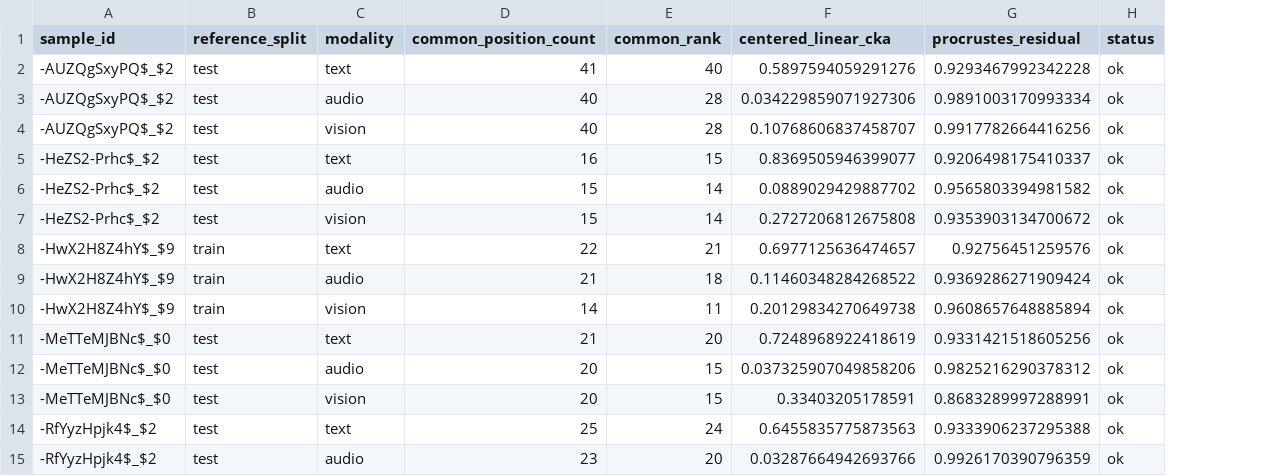
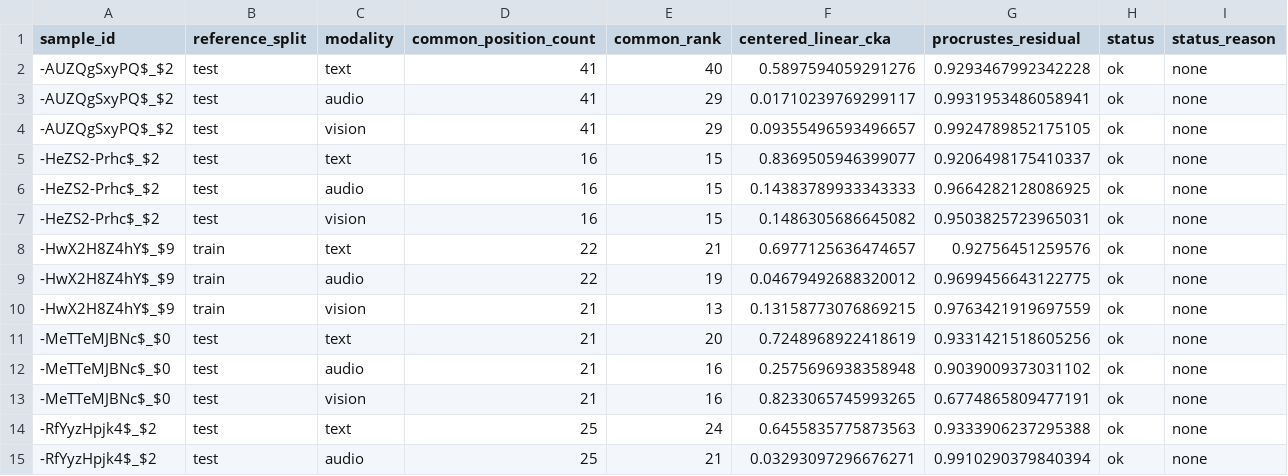
Before and after one commit to theFOXAD/math-model, a CSV file: results/q1/q1_overlap_similarity.csv, drawn as a sheet; only a part is shown; the diff covers the shown part only; the diff names each change by its address in the sheet, - before the commit and + after, or states it on an @@ line.

```diff
--- a/results/q1/q1_overlap_similarity.csv
+++ b/results/q1/q1_overlap_similarity.csv
+column I (status_reason), rows 2-15: all none
-D3:D4 (common_position_count): 40
+D3:D4 (common_position_count): 41
-E3:E4 (common_rank): 28
+E3:E4 (common_rank): 29
-F3 (centered_linear_cka): 0.034229859071927306
+F3 (centered_linear_cka): 0.01710239769299117
-G3 (procrustes_residual): 0.9891003170993334
+G3 (procrustes_residual): 0.9931953486058941
-F4 (centered_linear_cka): 0.10768606837458707
+F4 (centered_linear_cka): 0.09355496593496657
-G4 (procrustes_residual): 0.9917782664416256
+G4 (procrustes_residual): 0.9924789852175105
-D6:D7 (common_position_count): 15
+D6:D7 (common_position_count): 16
-E6:E7 (common_rank): 14
+E6:E7 (common_rank): 15
-F6 (centered_linear_cka): 0.0889029429887702
+F6 (centered_linear_cka): 0.14383789933343333
-G6 (procrustes_residual): 0.9565803394981582
+G6 (procrustes_residual): 0.9664282128086925
-F7 (centered_linear_cka): 0.2727206812675808
+F7 (centered_linear_cka): 0.1486305686645082
-G7 (procrustes_residual): 0.9353903134700672
+G7 (procrustes_residual): 0.9503825723965031
-D9 (common_position_count): 21
+D9 (common_position_count): 22
-E9 (common_rank): 18
+E9 (common_rank): 19
-F9 (centered_linear_cka): 0.11460348284268522
+F9 (centered_linear_cka): 0.04679492688320012
-G9 (procrustes_residual): 0.9369286271909424
+G9 (procrustes_residual): 0.9699456643122775
-D10 (common_position_count): 14
+D10 (common_position_count): 21
-E10 (common_rank): 11
+E10 (common_rank): 13
-F10 (centered_linear_cka): 0.20129834270649738
+F10 (centered_linear_cka): 0.13158773076869215
-G10 (procrustes_residual): 0.9608657648885894
+G10 (procrustes_residual): 0.9763421919697559
-D12:D13 (common_position_count): 20
+D12:D13 (common_position_count): 21
-E12:E13 (common_rank): 15
+E12:E13 (common_rank): 16
-F12 (centered_linear_cka): 0.037325907049858206
+F12 (centered_linear_cka): 0.2575696938358948
-G12 (procrustes_residual): 0.9825216290378312
+G12 (procrustes_residual): 0.9039009373031102
-F13 (centered_linear_cka): 0.33403205178591
+F13 (centered_linear_cka): 0.8233065745993265
-G13 (procrustes_residual): 0.8683289997288991
+G13 (procrustes_residual): 0.6774865809477191
-D15 (common_position_count): 23
+D15 (common_position_count): 25
-E15 (common_rank): 20
+E15 (common_rank): 21
-F15 (centered_linear_cka): 0.03287664942693766
+F15 (centered_linear_cka): 0.03293097296676271
-G15 (procrustes_residual): 0.9926170390796359
+G15 (procrustes_residual): 0.9910290379840394
```
Also changed, not shown: 103 edited cells elsewhere in this file, results/q1/q1_alignment.csv, results/q1/q1_feature_manifest.csv, 48 other files.
